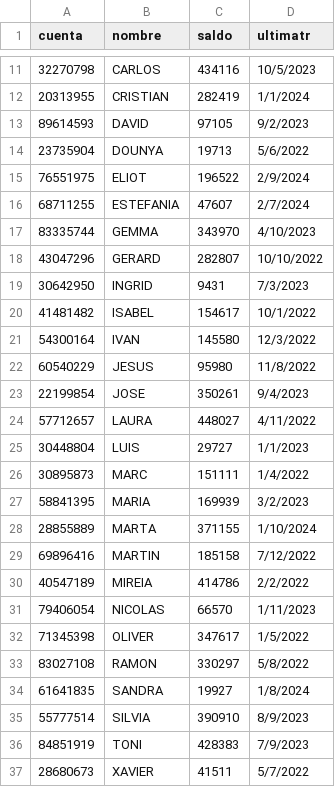
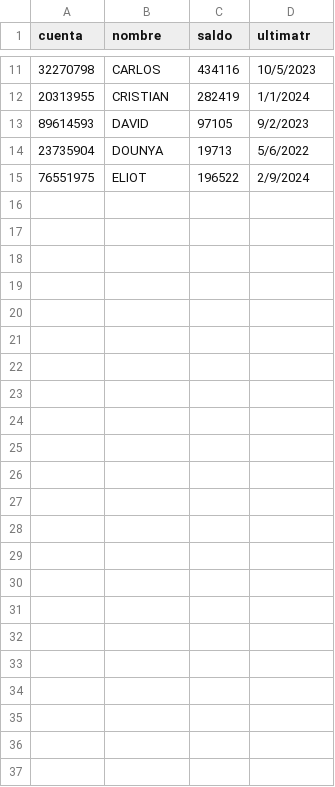
Before and after one commit to pagarcian/Mineria, a CSV file: bancos.csv, drawn as a sheet; only a part is shown, gaps mark what is left out; the diff names each change by its address in the sheet, - before the commit and + after, or states it on an @@ line.

Commit message:
Update bancos.csv

```diff
--- a/bancos.csv
+++ b/bancos.csv
-row 16: 68711255 | ESTEFANIA | 47607 | 2/7/2024
-row 17: 83335744 | GEMMA | 343970 | 4/10/2023
-row 18: 43047296 | GERARD | 282807 | 10/10/2022
-row 19: 30642950 | INGRID | 9431 | 7/3/2023
-row 20: 41481482 | ISABEL | 154617 | 10/1/2022
-row 21: 54300164 | IVAN | 145580 | 12/3/2022
-row 22: 60540229 | JESUS | 95980 | 11/8/2022
-row 23: 22199854 | JOSE | 350261 | 9/4/2023
-row 24: 57712657 | LAURA | 448027 | 4/11/2022
-row 25: 30448804 | LUIS | 29727 | 1/1/2023
-row 26: 30895873 | MARC | 151111 | 1/4/2022
-row 27: 58841395 | MARIA | 169939 | 3/2/2023
-row 28: 28855889 | MARTA | 371155 | 1/10/2024
-row 29: 69896416 | MARTIN | 185158 | 7/12/2022
-row 30: 40547189 | MIREIA | 414786 | 2/2/2022
-row 31: 79406054 | NICOLAS | 66570 | 1/11/2023
-row 32: 71345398 | OLIVER | 347617 | 1/5/2022
-row 33: 83027108 | RAMON | 330297 | 5/8/2022
-row 34: 61641835 | SANDRA | 19927 | 1/8/2024
-row 35: 55777514 | SILVIA | 390910 | 8/9/2023
-row 36: 84851919 | TONI | 428383 | 7/9/2023
-row 37: 28680673 | XAVIER | 41511 | 5/7/2022
```
